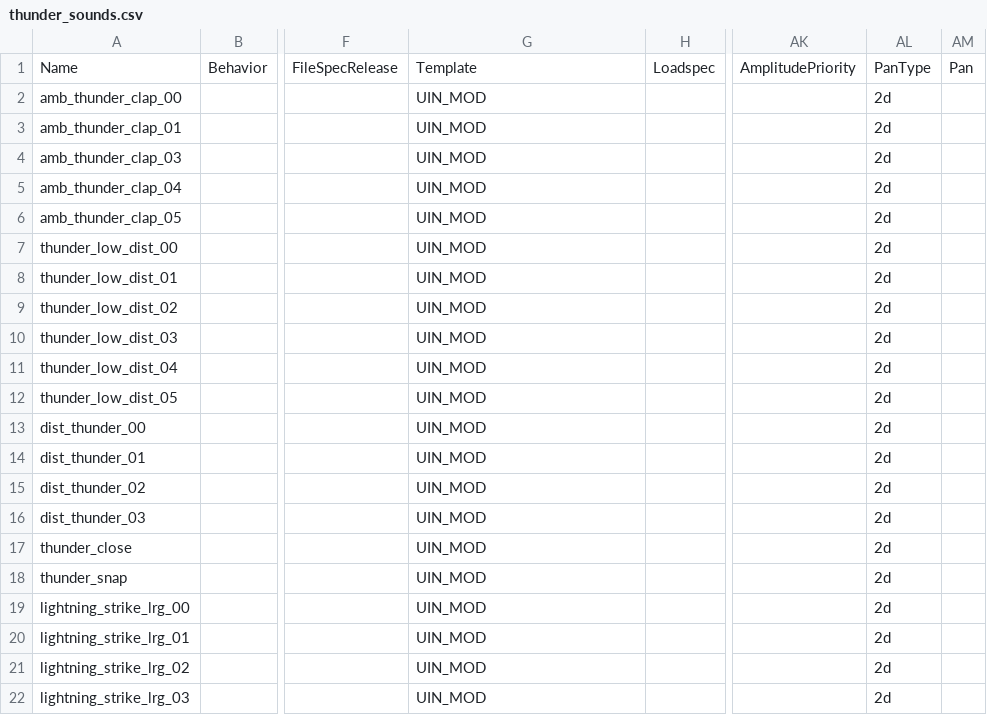
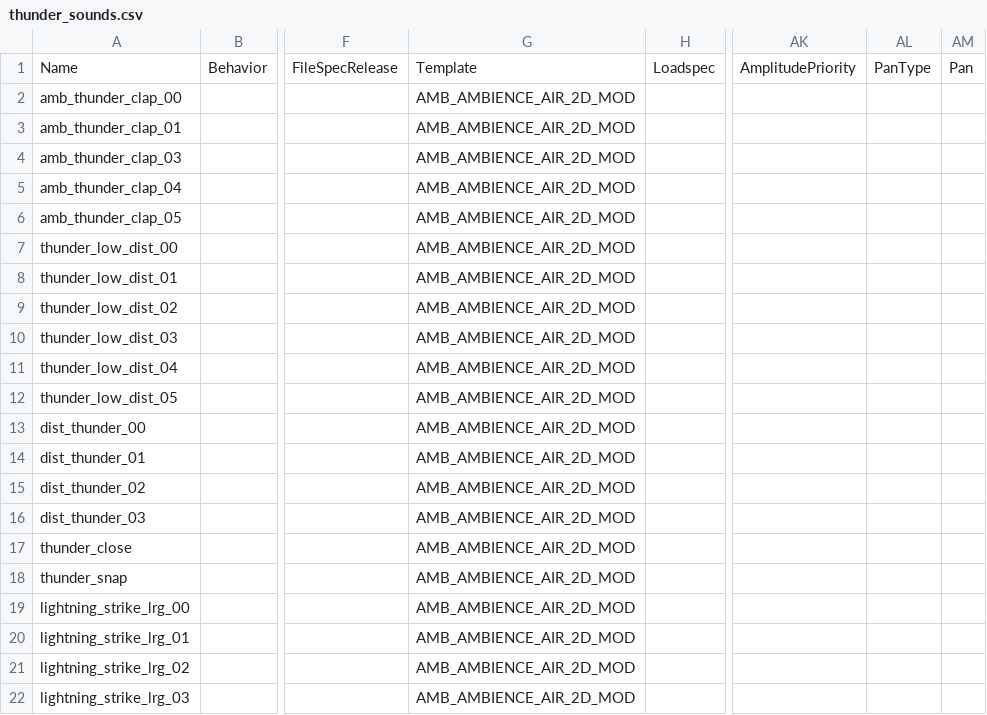
Before and after one commit to t7-reapy/t7_workspace, a CSV file: share/raw/sound/aliases/thunder_sounds.csv, drawn as a sheet; only a part is shown, gaps mark what is left out; the diff names each change by its address in the sheet, - before the commit and + after, or states it on an @@ line.

```diff
--- a/share/raw/sound/aliases/thunder_sounds.csv
+++ b/share/raw/sound/aliases/thunder_sounds.csv
-G2:G22: UIN_MOD
+G2:G22: AMB_AMBIENCE_AIR_2D_MOD
-AL2:AL22: 2d
+AL2:AL22: (empty)
```
Also changed, not shown: share/raw/sound/aliases/perk_sounds.csv, 9 other files.
